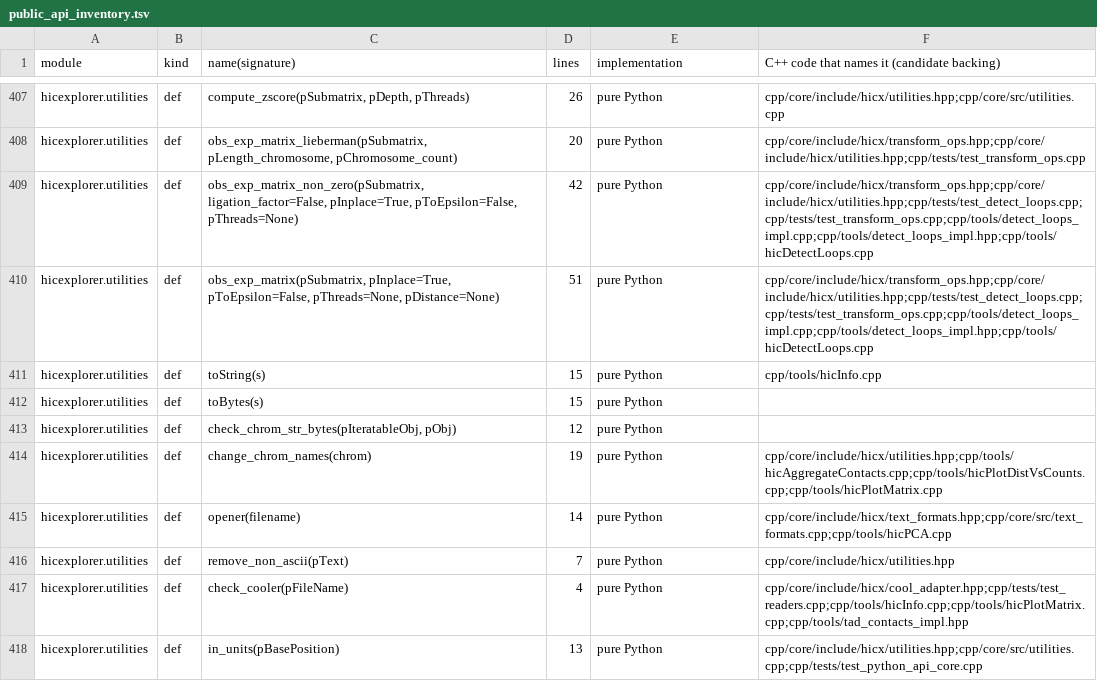
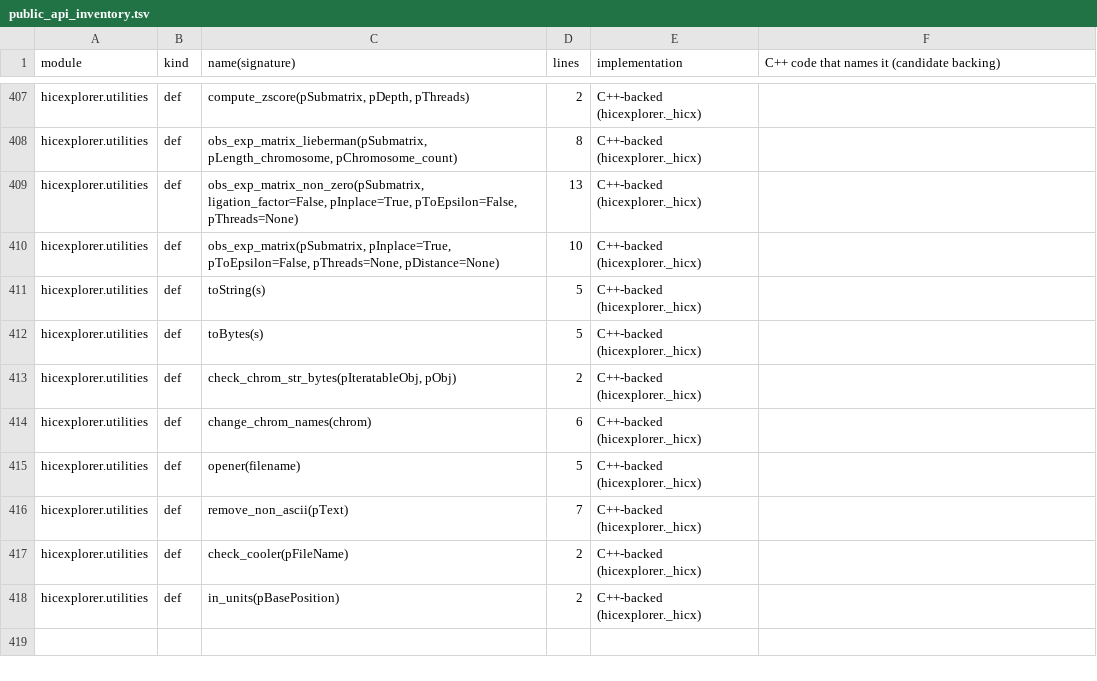
Before and after one commit to deeptools/HiCExplorer, a TSV file: cpp/scripts/public_api_inventory.tsv, drawn as a sheet; only a part is shown, gaps mark what is left out; the diff covers the shown part only; the diff names each change by its address in the sheet, - before the commit and + after, or states it on an @@ line.

```diff
--- a/cpp/scripts/public_api_inventory.tsv
+++ b/cpp/scripts/public_api_inventory.tsv
-D407 (lines): 26
+D407 (lines): 2
-E407:E418 (implementation): pure Python
+E407:E418 (implementation): C++-backed (hicexplorer._hicx)
-F407: cpp/core/include/hicx/utilities.hpp;cpp/core/src/utilities.cpp
+F407: (empty)
-D408 (lines): 20
+D408 (lines): 8
-F408: cpp/core/include/hicx/transform_ops.hpp;cpp/core/include/hicx/utilities.hpp;cpp/tests/test_transform_ops.cpp
+F408: (empty)
-D409 (lines): 42
+D409 (lines): 13
-F409:F410: cpp/core/include/hicx/transform_ops.hpp;cpp/core/include/hicx/utilities.hpp;cpp/tests/test_detect_loops.cpp;cpp/tests/test_transform_ops.cpp;cpp/tools/detect_loops_impl.cpp;cpp/tools/detect_loops_impl.hpp;cpp/tools/hicDetectLoops.cpp
+F409:F410: (empty)
-D410 (lines): 51
+D410 (lines): 10
-D411:D412 (lines): 15
+D411:D412 (lines): 5
-F411: cpp/tools/hicInfo.cpp
+F411: (empty)
-D413 (lines): 12
+D413 (lines): 2
-D414 (lines): 19
+D414 (lines): 6
-F414: cpp/core/include/hicx/utilities.hpp;cpp/tools/hicAggregateContacts.cpp;cpp/tools/hicPlotDistVsCounts.cpp;cpp/tools/hicPlotMatrix.cpp
+F414: (empty)
-D415 (lines): 14
+D415 (lines): 5
-F415: cpp/core/include/hicx/text_formats.hpp;cpp/core/src/text_formats.cpp;cpp/tools/hicPCA.cpp
+F415: (empty)
-F416: cpp/core/include/hicx/utilities.hpp
+F416: (empty)
-D417 (lines): 4
+D417 (lines): 2
-F417: cpp/core/include/hicx/cool_adapter.hpp;cpp/tests/test_readers.cpp;cpp/tools/hicInfo.cpp;cpp/tools/hicPlotMatrix.cpp;cpp/tools/tad_contacts_impl.hpp
+F417: (empty)
-D418 (lines): 13
+D418 (lines): 2
-F418: cpp/core/include/hicx/utilities.hpp;cpp/core/src/utilities.cpp;cpp/tests/test_python_api_core.cpp
+F418: (empty)
```
Also changed, not shown: 48 edited cells elsewhere in this file, 5 other files.
